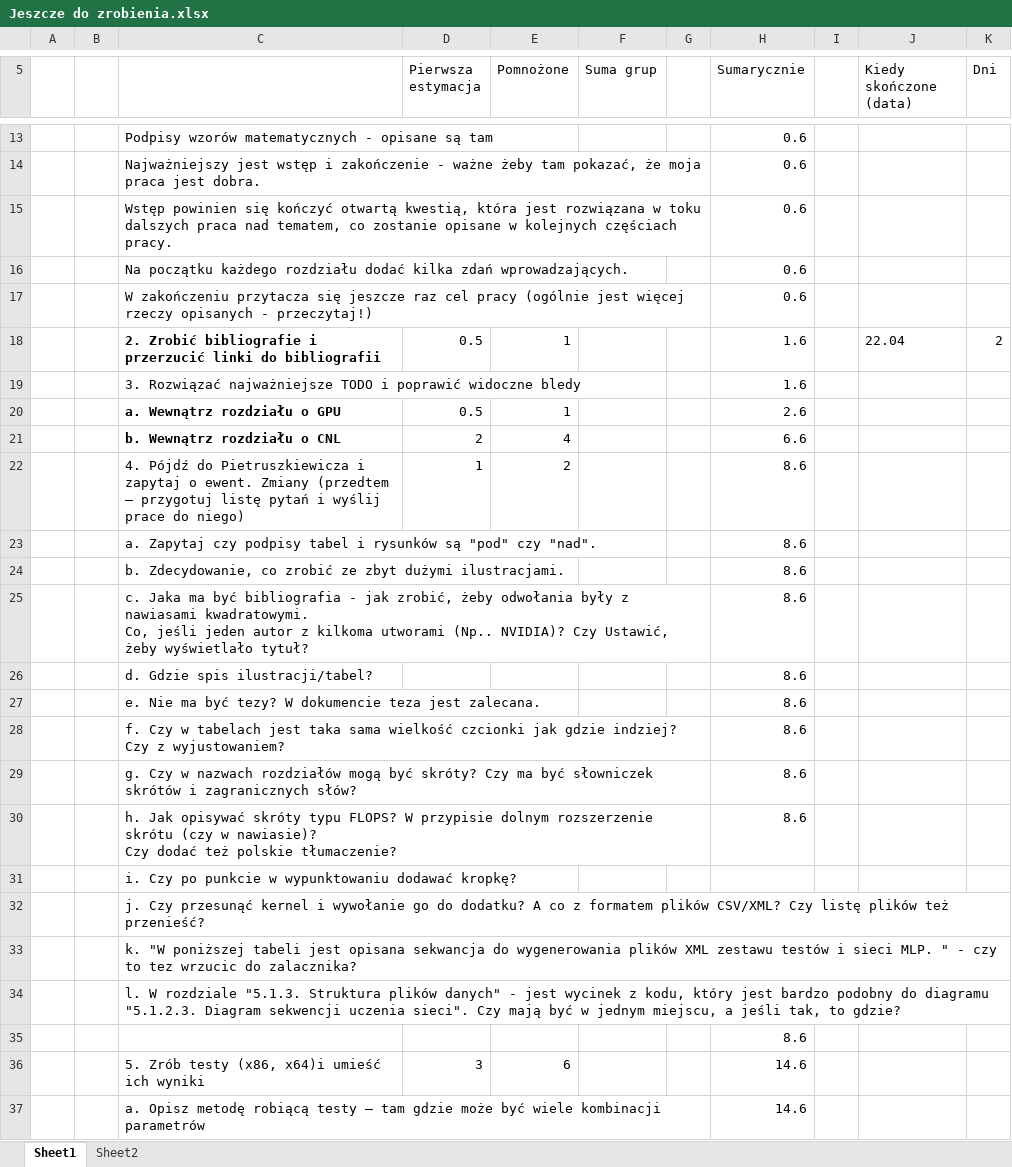
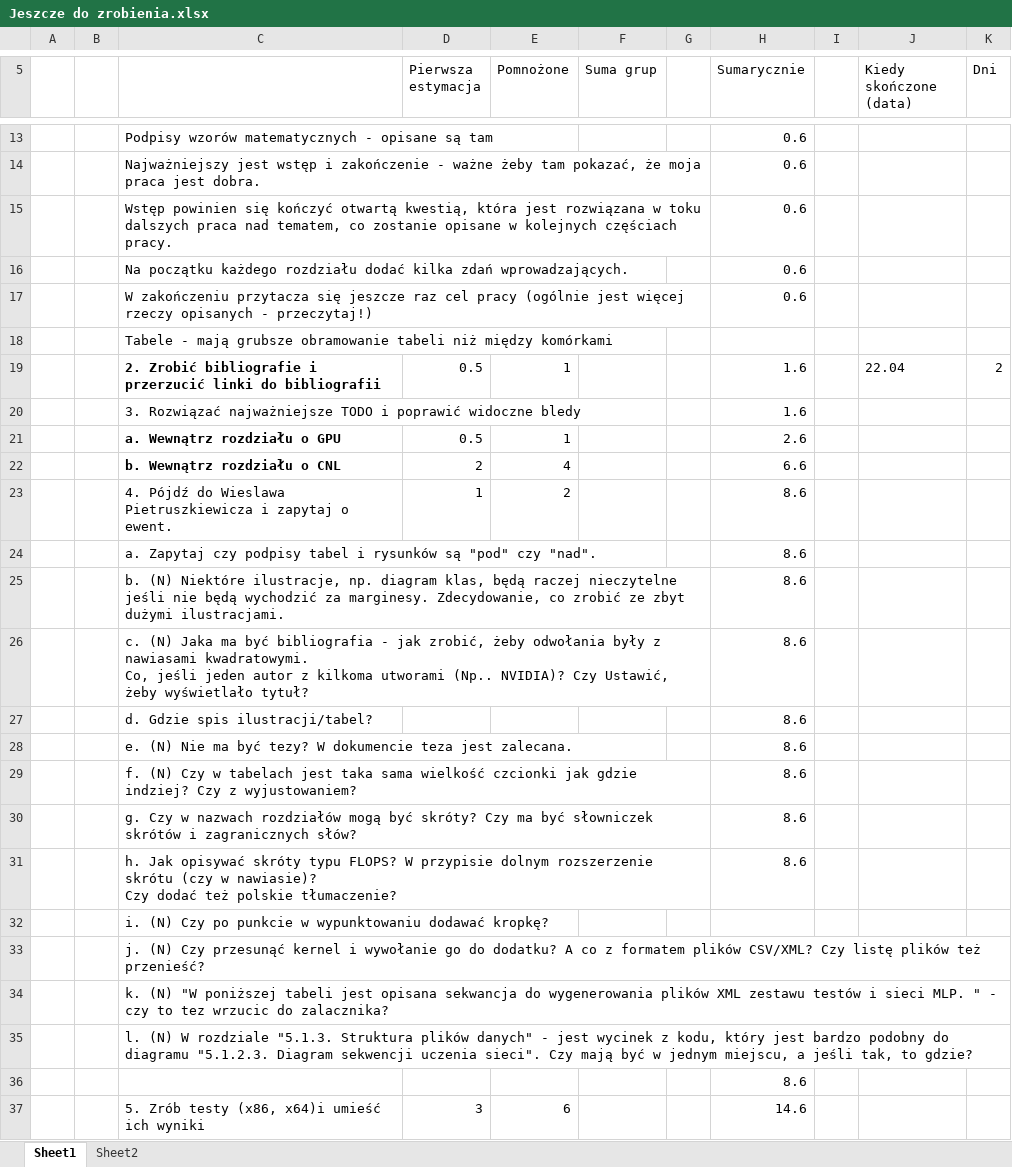
Before and after one commit to liu3xing3long/cnl, an Excel workbook: trunk/CUDA/Resources/Jeszcze do zrobienia.xlsx, sheet Sheet1, drawn as a sheet; only a part is shown, gaps mark what is left out; the shorter side is filled out with more unchanged rows; values as stored, in another font and other column widths than the file's, no borders; addresses are those after the commit; the diff names each change by its address in the sheet, - before the commit and + after, or states it on an @@ line.

```diff
--- a/trunk/CUDA/Resources/Jeszcze do zrobienia.xlsx (sheet Sheet1)
+++ b/trunk/CUDA/Resources/Jeszcze do zrobienia.xlsx (sheet Sheet1)
+row 18:  |  | Tabele - mają grubsze obramowanie tabeli niż między komórkami
-C23: …Pójdź do Pietruszkiewicza i zapytaj o ewent. Zmiany (przedtem – przygotuj listę pytań i wyślij prace do niego)
+C23: …Pójdź do Wieslawa Pietruszkiewicza i zapytaj o ewent.
-C25: b. Zdecydowanie, co…
+C25: b. (N) Niektóre ilustracje, np. diagram klas, będą raczej nieczytelne jeśli nie będą wychodzić za marginesy. Zdecydowanie, co…
-C26: c. Jaka ma…
+C26: c. (N) Jaka ma…
-C28: e. Nie ma…
+C28: e. (N) Nie ma…
-C29: f. Czy w…
+C29: f. (N) Czy w…
-C32: i. Czy po…
+C32: i. (N) Czy po…
-C33: j. Czy przesunąć…
+C33: j. (N) Czy przesunąć…
-C34: k. "W poniższej…
+C34: k. (N) "W poniższej…
-C35: l. W rozdziale…
+C35: l. (N) W rozdziale…
```
Also changed, not shown: formulas that keep their value.
